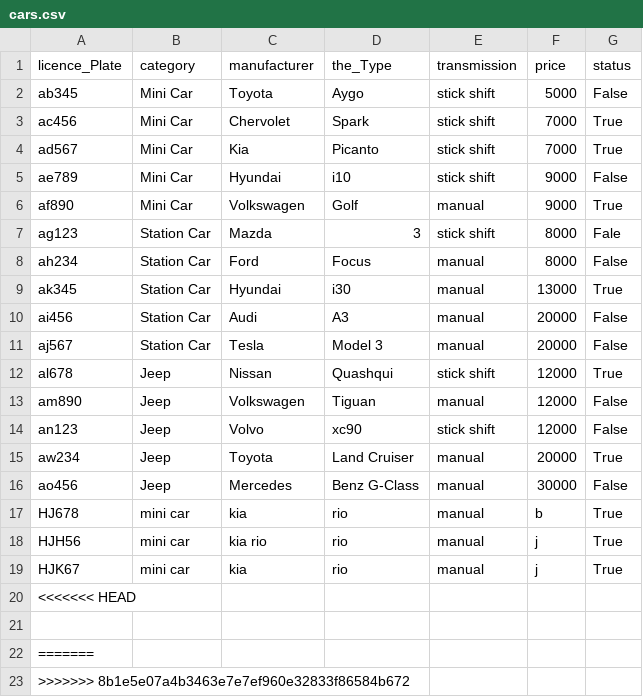
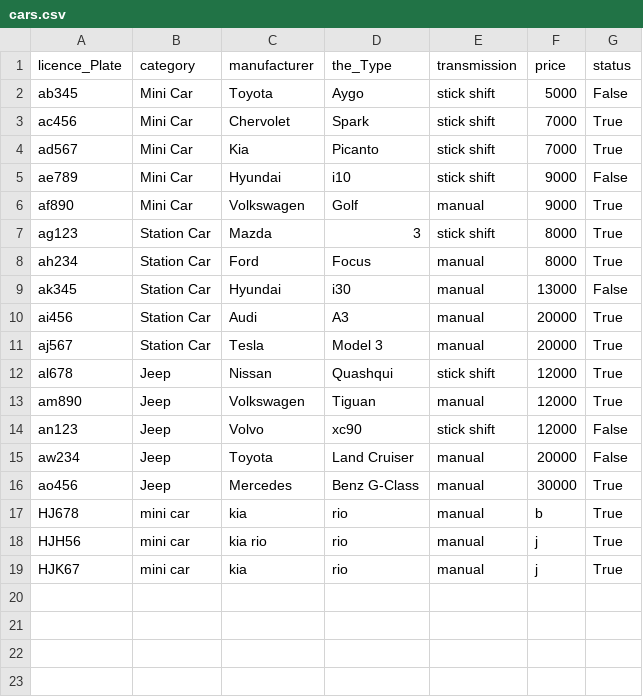
Before and after one commit to Birtab18/The_Car_Rental, a CSV file: data/cars.csv, drawn as a sheet.

```diff
--- a/data/cars.csv
+++ b/data/cars.csv
@@ -6,12 +6,12 @@ ae789,Mini Car,Hyundai,i10,stick shift,9000,False
 af890,Mini Car,Volkswagen,Golf,manual,9000,True
-ag123,Station Car,Mazda,3,stick shift,8000,Fale
-ah234,Station Car,Ford,Focus,manual,8000,False
-ak345,Station Car,Hyundai,i30,manual,13000,True
-ai456,Station Car,Audi,A3,manual,20000,False
-aj567,Station Car,Tesla,Model 3,manual,20000,False
+ag123,Station Car,Mazda,3,stick shift,8000,True
+ah234,Station Car,Ford,Focus,manual,8000,True
+ak345,Station Car,Hyundai,i30,manual,13000,False
+ai456,Station Car,Audi,A3,manual,20000,True
+aj567,Station Car,Tesla,Model 3,manual,20000,True
 al678,Jeep,Nissan,Quashqui,stick shift,12000,True
-am890,Jeep,Volkswagen,Tiguan,manual,12000,False
+am890,Jeep,Volkswagen,Tiguan,manual,12000,True
 an123,Jeep,Volvo,xc90,stick shift,12000,False
-aw234,Jeep,Toyota,Land Cruiser,manual,20000,True
-ao456,Jeep,Mercedes,Benz G-Class,manual,30000,False
+aw234,Jeep,Toyota,Land Cruiser,manual,20000,False
+ao456,Jeep,Mercedes,Benz G-Class,manual,30000,True
 HJ678,mini car,kia,rio,manual,b,True
@@ -19,5 +19 @@ HJH56,mini car,kia rio,rio,manual,j,True
 HJK67,mini car,kia,rio,manual,j,True
-<<<<<<< HEAD
-
-=======
->>>>>>> 8b1e5e07a4b3463e7e7ef960e32833f86584b672
```
Also changed, not shown: data/customers.csv, data/orders.csv, 2 other files.
